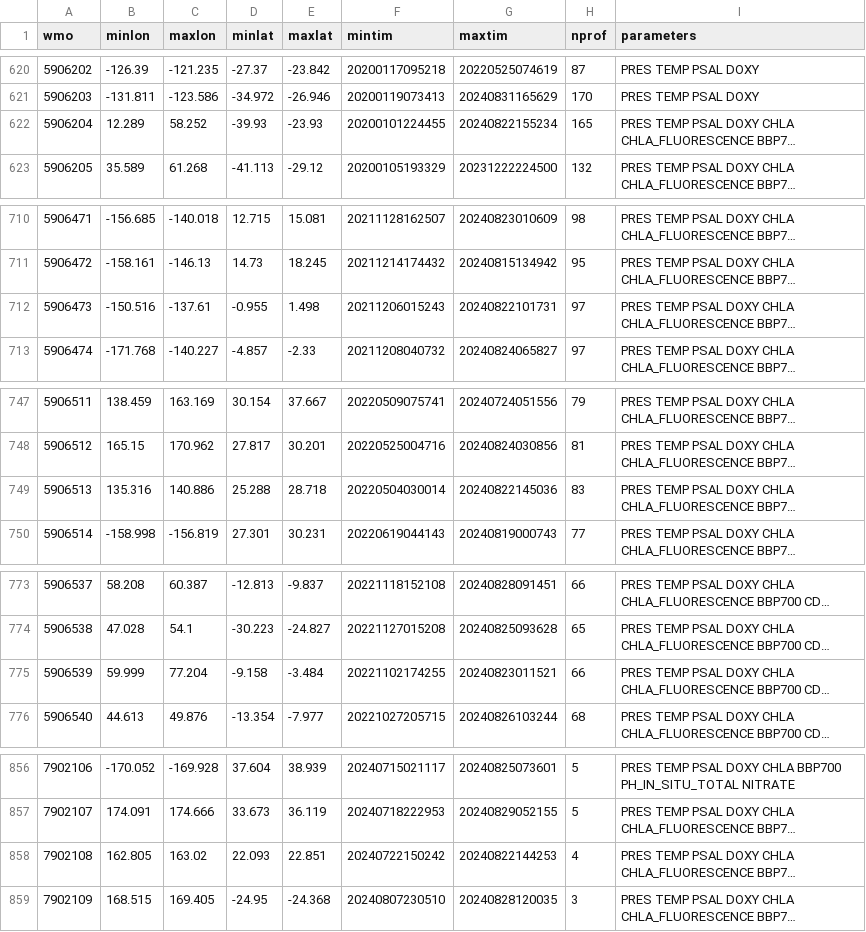
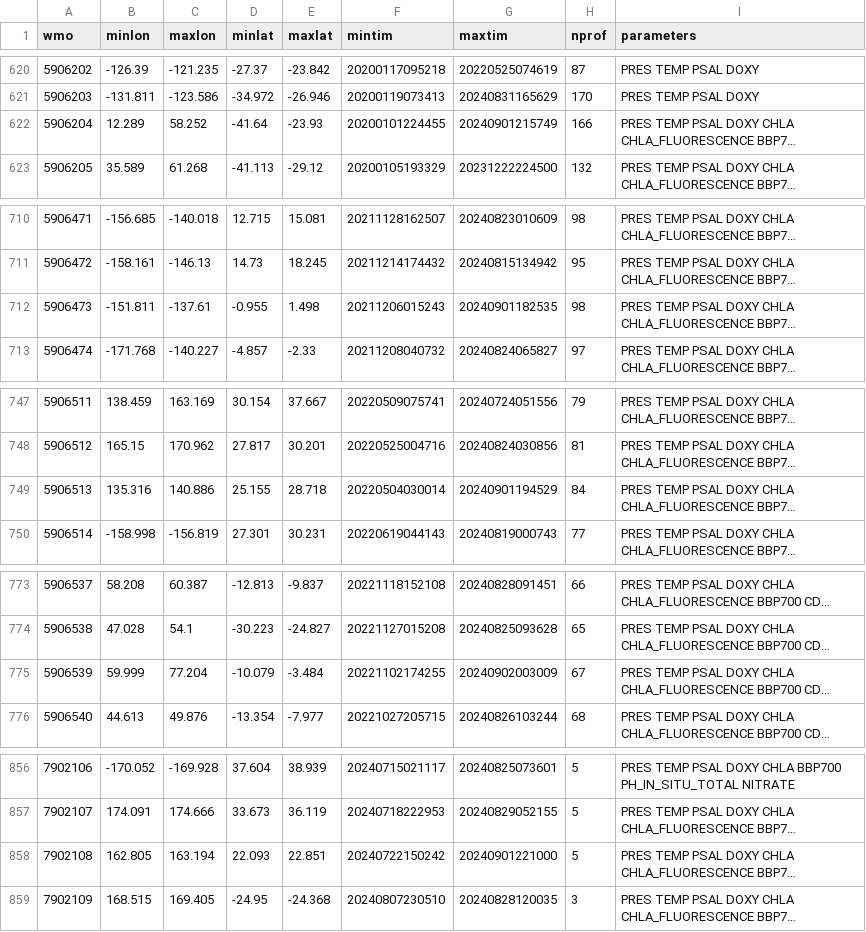
Before and after one commit to JuliaOcean/OceanRobots.jl, a CSV file: dev/argo_synthetic-profile_index.csv, drawn as a sheet; only a part is shown, gaps mark what is left out; long unchanged cells end in …; the diff covers the shown part only; the diff names each change by its address in the sheet, - before the commit and + after, or states it on an @@ line.

```diff
--- a/dev/argo_synthetic-profile_index.csv
+++ b/dev/argo_synthetic-profile_index.csv
-D622 (minlat): -39.93
+D622 (minlat): -41.64
-G622 (maxtim): 20240822155234
+G622 (maxtim): 20240901215749
-H622 (nprof): 165
+H622 (nprof): 166
-B712 (minlon): -150.516
+B712 (minlon): -151.811
-G712 (maxtim): 20240822101731
+G712 (maxtim): 20240901182535
-H712 (nprof): 97
+H712 (nprof): 98
-D749 (minlat): 25.288
+D749 (minlat): 25.155
-G749 (maxtim): 20240822145036
+G749 (maxtim): 20240901194529
-H749 (nprof): 83
+H749 (nprof): 84
-D775 (minlat): -9.158
+D775 (minlat): -10.079
-G775 (maxtim): 20240823011521
+G775 (maxtim): 20240902003009
-H775 (nprof): 66
+H775 (nprof): 67
-C858 (maxlon): 163.02
+C858 (maxlon): 163.194
-G858 (maxtim): 20240822144253
+G858 (maxtim): 20240901221000
-H858 (nprof): 4
+H858 (nprof): 5
```
Also changed, not shown: 48 edited cells elsewhere in this file, 17 other files.
